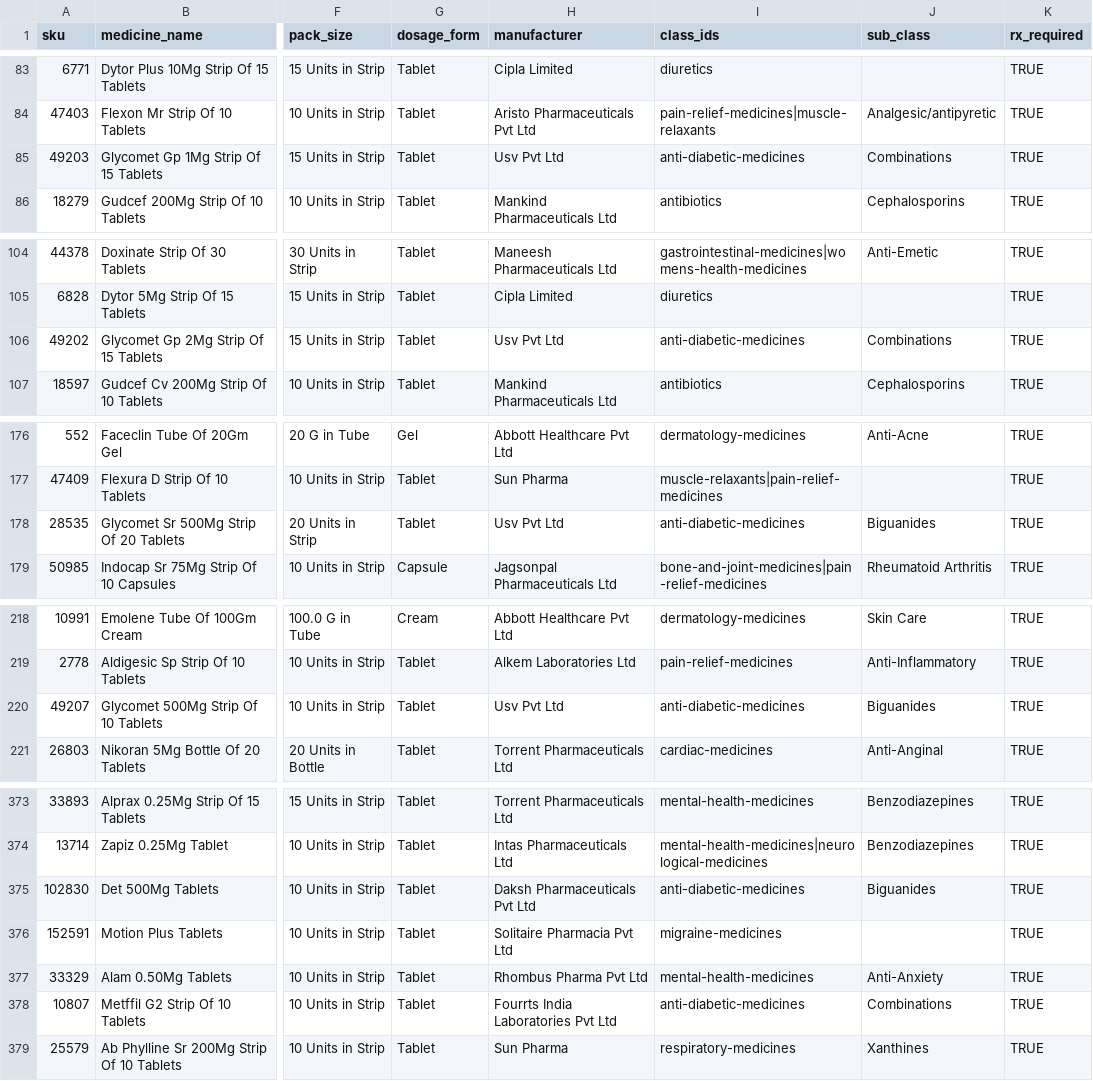
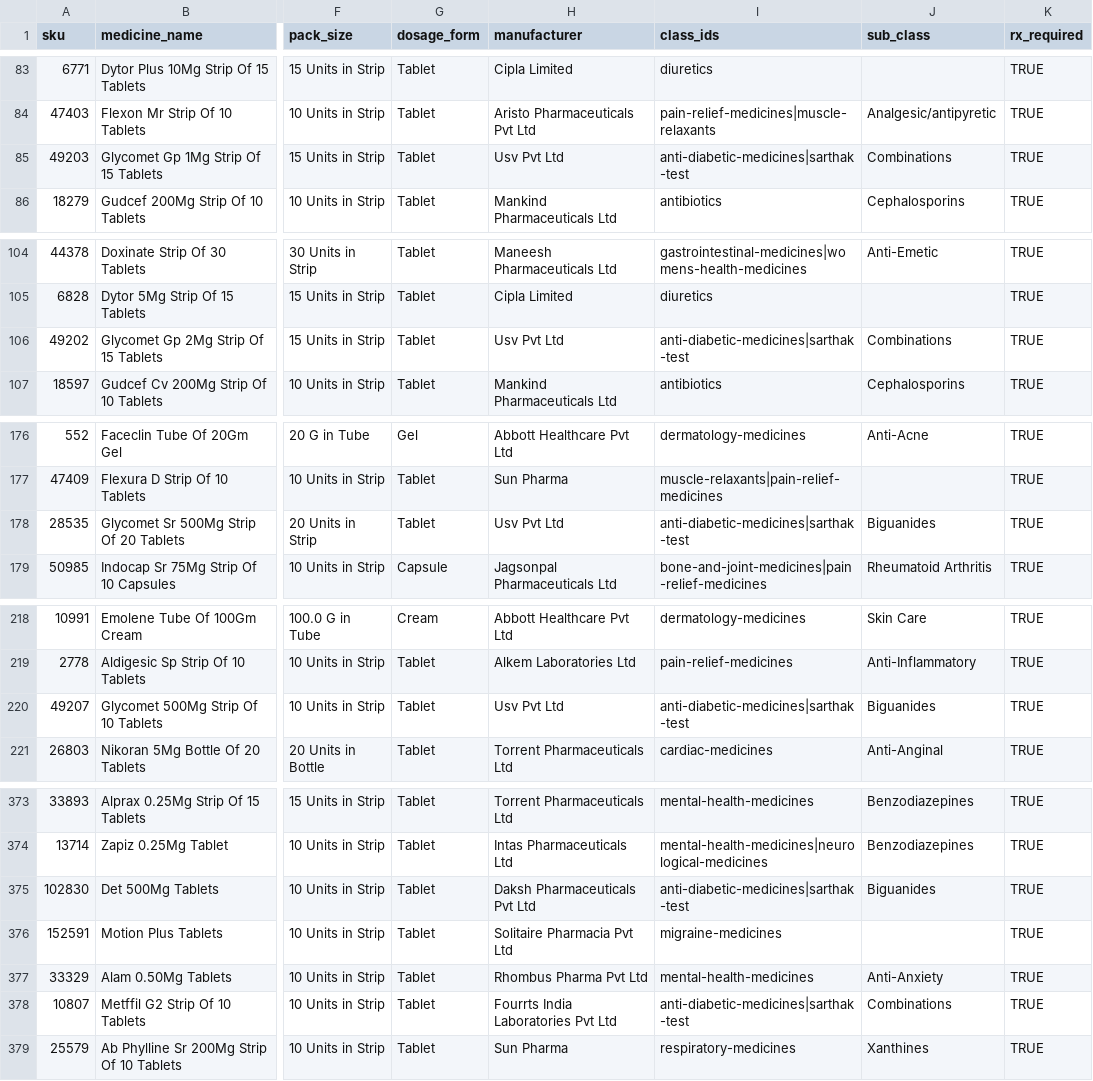
Before and after one commit to pharmeasyMarketing/medicines-by-class, a CSV file: sheets/02_medicines.csv, drawn as a sheet; only a part is shown, gaps mark what is left out; the diff covers the shown part only; the diff names each change by its address in the sheet, - before the commit and + after, or states it on an @@ line.

```diff
--- a/sheets/02_medicines.csv
+++ b/sheets/02_medicines.csv
-I85 (class_ids): anti-diabetic-medicines
+I85 (class_ids): anti-diabetic-medicines|sarthak-test
-I106 (class_ids): anti-diabetic-medicines
+I106 (class_ids): anti-diabetic-medicines|sarthak-test
-I178 (class_ids): anti-diabetic-medicines
+I178 (class_ids): anti-diabetic-medicines|sarthak-test
-I220 (class_ids): anti-diabetic-medicines
+I220 (class_ids): anti-diabetic-medicines|sarthak-test
-I375 (class_ids): anti-diabetic-medicines
+I375 (class_ids): anti-diabetic-medicines|sarthak-test
-I378 (class_ids): anti-diabetic-medicines
+I378 (class_ids): anti-diabetic-medicines|sarthak-test
```
Also changed, not shown: 4 edited cells elsewhere in this file, sheets/01_classes.csv, sheets/03_class_content.csv, 4 other files.
